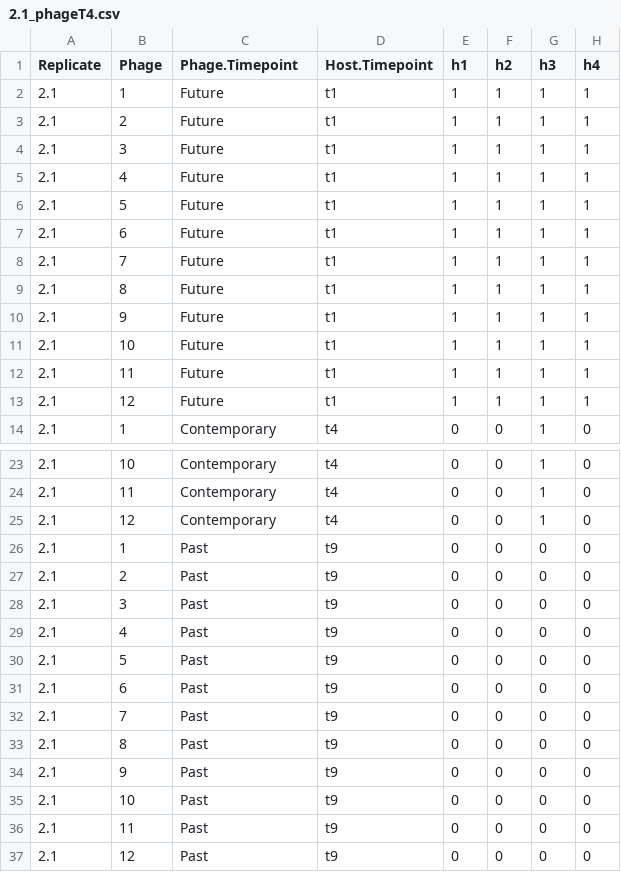
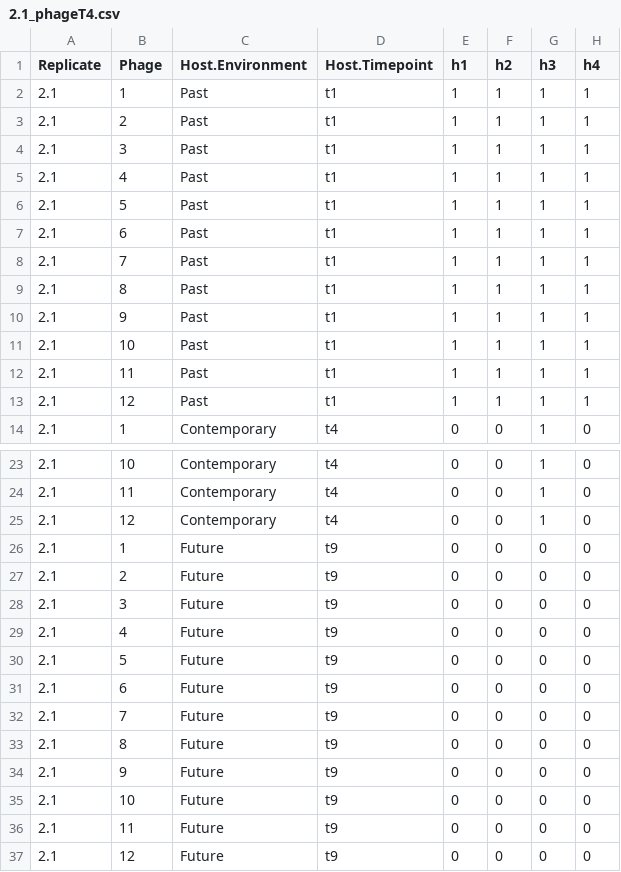
Before and after one commit to JackCommon/Morley_etal_sequences, a CSV file: time_shift/original_data/2.1/2.1_phageT4.csv, drawn as a sheet; only a part is shown, gaps mark what is left out; the diff names each change by its address in the sheet, - before the commit and + after, or states it on an @@ line.

```diff
--- a/time_shift/original_data/2.1/2.1_phageT4.csv
+++ b/time_shift/original_data/2.1/2.1_phageT4.csv
-C1: Phage.Timepoint
+C1: Host.Environment
-C2:C13 (Host.Environment): Future
+C2:C13 (Host.Environment): Past
-C26:C37 (Host.Environment): Past
+C26:C37 (Host.Environment): Future
```
Also changed, not shown: time_shift/original_data/2.1/2.1_phageT1.csv, time_shift/original_data/2.1/2.1_phageT9.csv, 3 other files.
